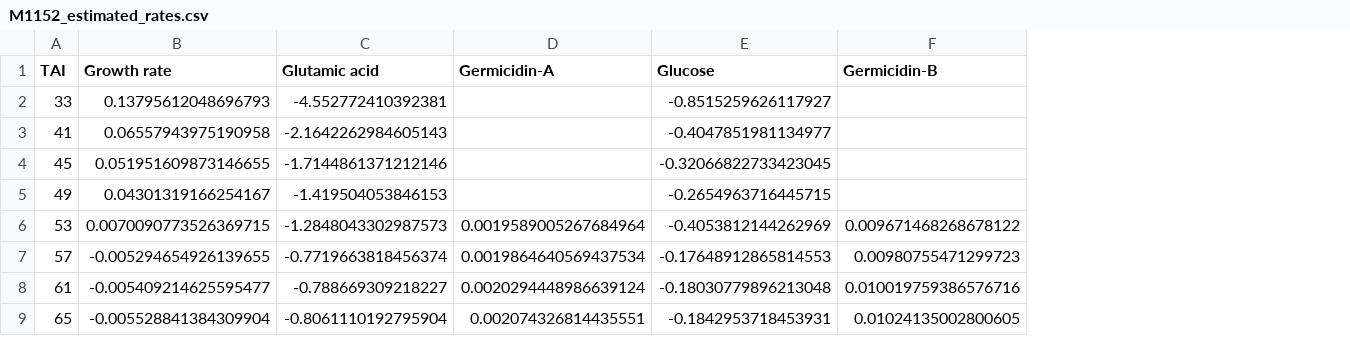
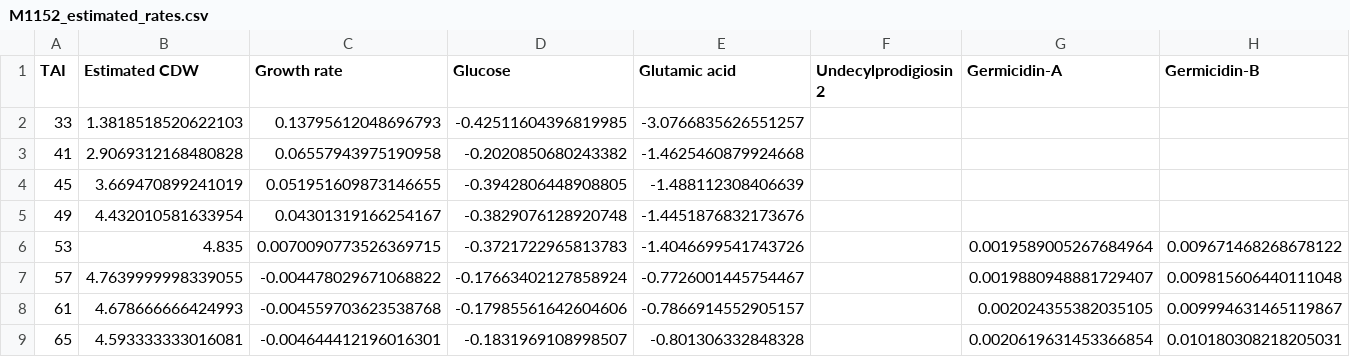
Before and after one commit to SysBioChalmers/Sco-GEM, a CSV file: ComplementaryData/growth/M1152_estimated_rates.csv, drawn as a sheet; removed rows and columns are numbered as before the commit, all else as after; the diff names each change by its address in the sheet, - before the commit and + after, or states it on an @@ line.

Commit message:
fix: small change in M1152 rates
I had to change the intervals for the linear fitting. This changed the
rates for glucose and glutamate slightly M1152 slightly.

I also updated the csv files with the estimated CDW-value for the
proteome timepoints and made the script write the csv-files with columns
in a fixed order.

```diff
--- a/ComplementaryData/growth/M1152_estimated_rates.csv
+++ b/ComplementaryData/growth/M1152_estimated_rates.csv
+column B (Estimated CDW), rows 2-9: 1.3818518520622103 | 2.9069312168480828 | 3.669470899241019 | 4.432010581633954 | 4.835 | 4.7639999998339055 | 4.678666666424993 | 4.593333333016081
+column D (Glucose), rows 2-9: -0.42511604396819985 | -0.2020850680243382 | -0.3942806448908805 | -0.3829076128920748 | -0.3721722965813783 | -0.17663402127858924 | -0.17985561642604606 | -0.1831969108998507
+column F (Undecylprodigiosin 2), empty
-column E (Glucose), rows 2-9: -0.8515259626117927 | -0.4047851981134977 | -0.32066822733423045 | -0.2654963716445715 | -0.4053812144262969 | -0.17648912865814553 | -0.18030779896213048 | -0.1842953718453931
-E2 (Glutamic acid): -4.552772410392381
+E2 (Glutamic acid): -3.0766835626551257
-E3 (Glutamic acid): -2.1642262984605143
+E3 (Glutamic acid): -1.4625460879924668
-E4 (Glutamic acid): -1.7144861371212146
+E4 (Glutamic acid): -1.488112308406639
-E5 (Glutamic acid): -1.419504053846153
+E5 (Glutamic acid): -1.4451876832173676
-E6 (Glutamic acid): -1.2848043302987573
+E6 (Glutamic acid): -1.4046699541743726
-C7 (Growth rate): -0.005294654926139655
+C7 (Growth rate): -0.004478029671068822
-E7 (Glutamic acid): -0.7719663818456374
+E7 (Glutamic acid): -0.7726001445754467
-G7 (Germicidin-A): 0.0019864640569437534
+G7 (Germicidin-A): 0.0019880948881729407
-H7 (Germicidin-B): 0.00980755471299723
+H7 (Germicidin-B): 0.009815606440111048
-C8 (Growth rate): -0.005409214625595477
+C8 (Growth rate): -0.004559703623538768
-E8 (Glutamic acid): -0.788669309218227
+E8 (Glutamic acid): -0.7866914552905157
-G8 (Germicidin-A): 0.0020294448986639124
+G8 (Germicidin-A): 0.002024355382035105
-H8 (Germicidin-B): 0.010019759386576716
+H8 (Germicidin-B): 0.009994631465119867
-C9 (Growth rate): -0.005528841384309904
+C9 (Growth rate): -0.004644412196016301
-E9 (Glutamic acid): -0.8061110192795904
+E9 (Glutamic acid): -0.801306332848328
-G9 (Germicidin-A): 0.002074326814435551
+G9 (Germicidin-A): 0.0020619631453366854
-H9 (Germicidin-B): 0.01024135002800605
+H9 (Germicidin-B): 0.010180308218205031
```
Also changed, not shown: ComplementaryData/growth/M145_estimated_rates.csv, 1 other file.
